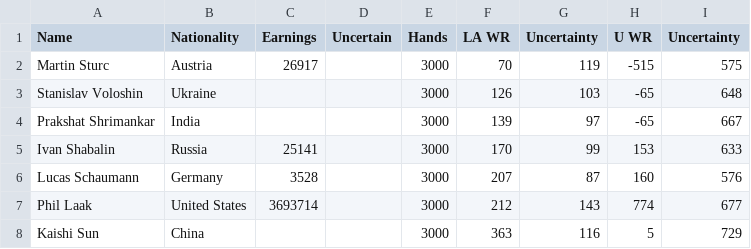
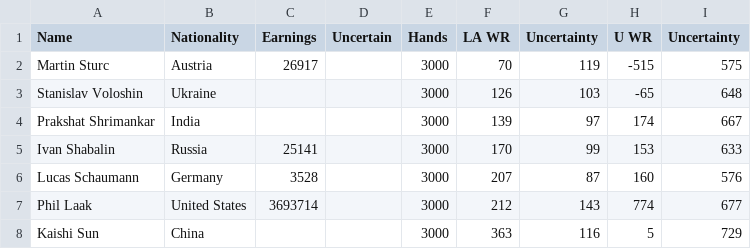
Before and after one commit to UofTGuo/Poker, a CSV file: data/player_info.csv, drawn as a sheet; only a part is shown.

Commit message:
Add files via upload

```diff
--- a/data/player_info.csv
+++ b/data/player_info.csv
@@ -3,3 +3,3 @@ Martin Sturc,Austria,26917,,3000,70,119,-515,575
 Stanislav Voloshin,Ukraine,,,3000,126,103,-65,648
-Prakshat Shrimankar,India,,,3000,139,97,-65,667
+Prakshat Shrimankar,India,,,3000,139,97,174,667
 Ivan Shabalin,Russia,25141,,3000,170,99,153,633
```
